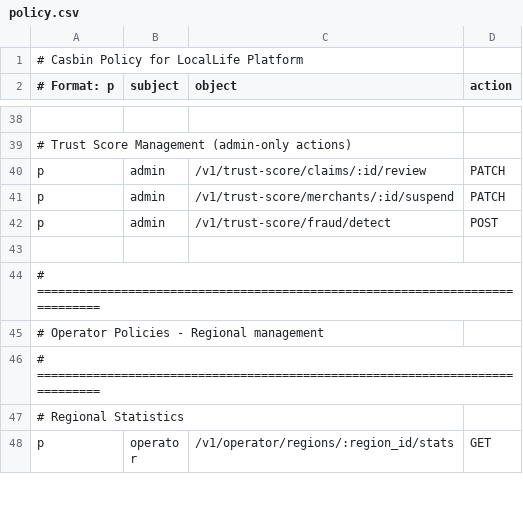
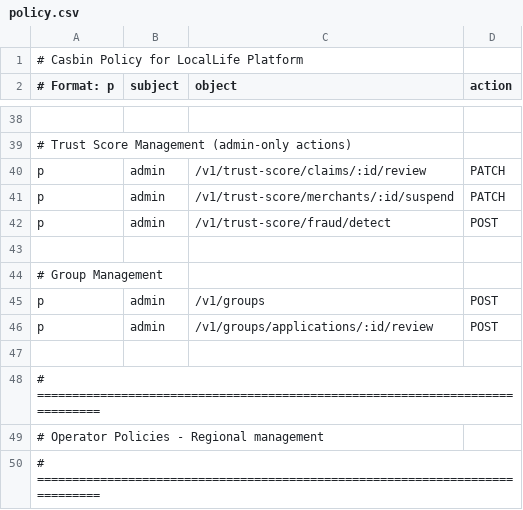
Before and after one commit to merrydance/locallife, a CSV file: locallife/casbin/policy.csv, drawn as a sheet; only a part is shown, gaps mark what is left out; the shorter side is filled out with more unchanged rows; the diff names each change by its address in the sheet, - before the commit and + after, or states it on an @@ line.

```diff
--- a/locallife/casbin/policy.csv
+++ b/locallife/casbin/policy.csv
+row 44: # Group Management
+row 45: p | admin | /v1/groups | POST
+row 46: p | admin | /v1/groups/applications/:id/review | POST
+row 47: (empty)
```
Also changed, not shown: 22 other files.
